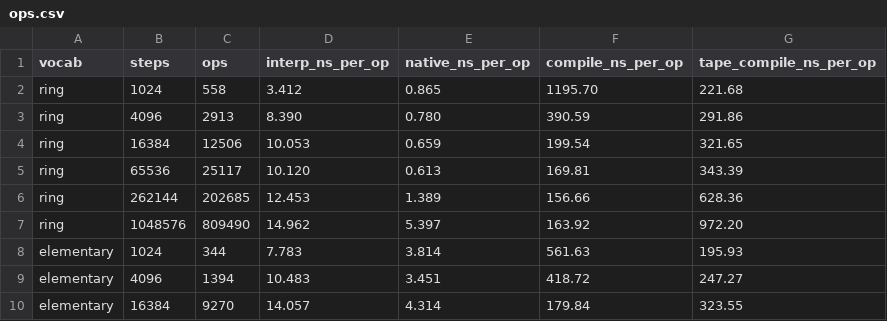
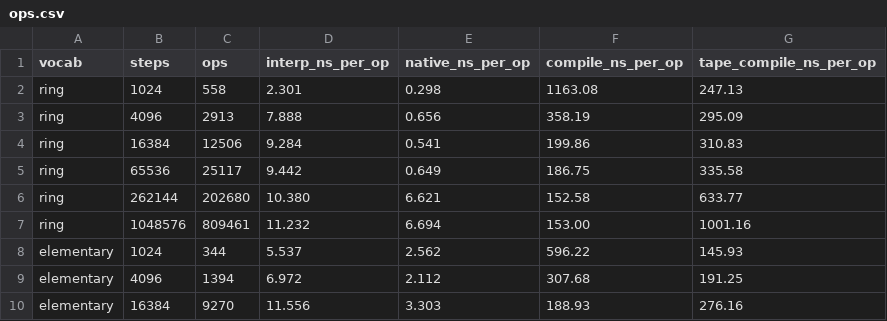
Before and after one commit to milanofthe/rsdag, a CSV file: docs/bench/data/ops.csv, drawn as a sheet; only a part is shown; the diff covers the shown part only.

Commit message:
Benchmarks: setup times, hierarchy scaling, composed modules for CasADi and JAX (#171)

```diff
--- a/docs/bench/data/ops.csv
+++ b/docs/bench/data/ops.csv
@@ -1,10 +1,10 @@
 vocab,steps,ops,interp_ns_per_op,native_ns_per_op,compile_ns_per_op,tape_compile_ns_per_op
-ring,1024,558,3.412,0.865,1195.70,221.68
-ring,4096,2913,8.390,0.780,390.59,291.86
-ring,16384,12506,10.053,0.659,199.54,321.65
-ring,65536,25117,10.120,0.613,169.81,343.39
-ring,262144,202685,12.453,1.389,156.66,628.36
-ring,1048576,809490,14.962,5.397,163.92,972.20
-elementary,1024,344,7.783,3.814,561.63,195.93
-elementary,4096,1394,10.483,3.451,418.72,247.27
-elementary,16384,9270,14.057,4.314,179.84,323.55
+ring,1024,558,2.301,0.298,1163.08,247.13
+ring,4096,2913,7.888,0.656,358.19,295.09
+ring,16384,12506,9.284,0.541,199.86,310.83
+ring,65536,25117,9.442,0.649,186.75,335.58
+ring,262144,202680,10.380,6.621,152.58,633.77
+ring,1048576,809461,11.232,6.694,153.00,1001.16
+elementary,1024,344,5.537,2.562,596.22,145.93
+elementary,4096,1394,6.972,2.112,307.68,191.25
+elementary,16384,9270,11.556,3.303,188.93,276.16
```
Also changed, not shown: 1 added row, 1 removed row and 32 edited cells elsewhere in this file, docs/bench/data/dense.csv, docs/bench/data/matrices.csv, 20 other files.
